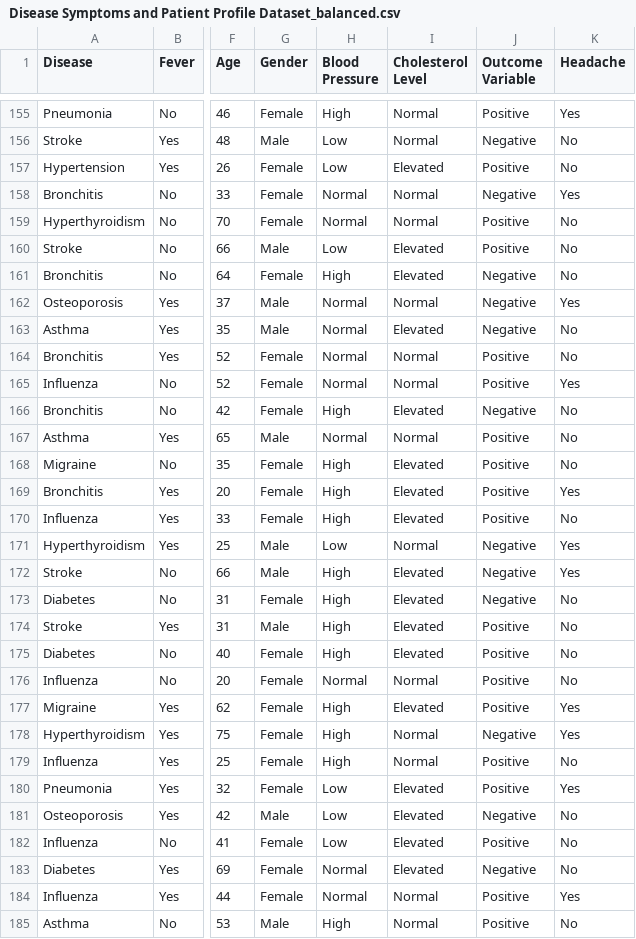
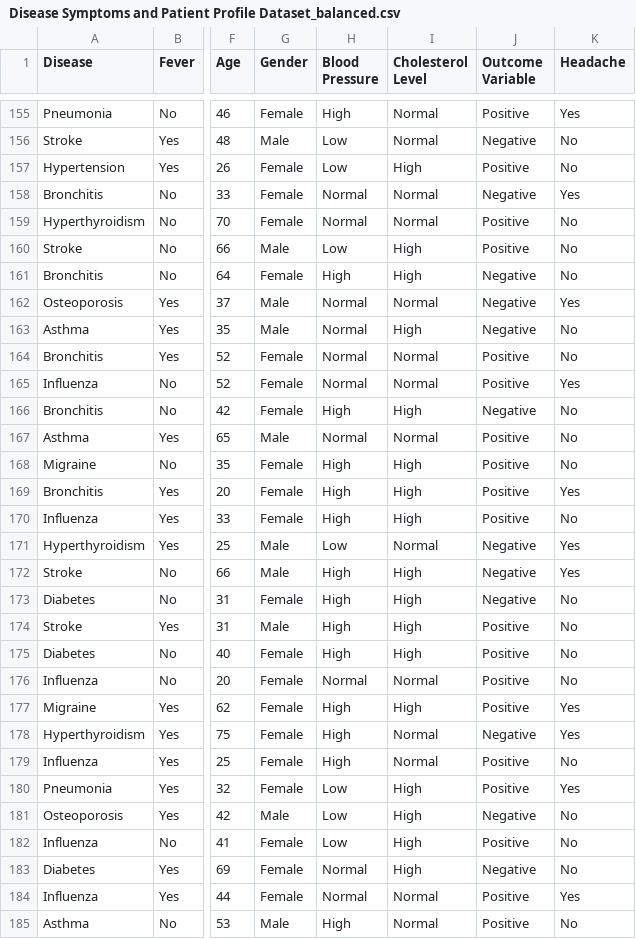
Before and after one commit to hollepat/VirtualDoctor_, a CSV file: classification_model/datasets/kaggle/Disease Symptoms and Patient Profile Dataset_balanced.csv, drawn as a sheet; only a part is shown, gaps mark what is left out; the diff covers the shown part only; the diff names each change by its address in the sheet, - before the commit and + after, or states it on an @@ line.

Commit message:
fix dataset and start using balanced dataset

```diff
--- a/classification_model/datasets/kaggle/Disease Symptoms and Patient Profile Dataset_balanced.csv
+++ b/classification_model/datasets/kaggle/Disease Symptoms and Patient Profile Dataset_balanced.csv
-I157 (Cholesterol Level): Elevated
+I157 (Cholesterol Level): High
-I160:I161 (Cholesterol Level): Elevated
+I160:I161 (Cholesterol Level): High
-I163 (Cholesterol Level): Elevated
+I163 (Cholesterol Level): High
-I166 (Cholesterol Level): Elevated
+I166 (Cholesterol Level): High
-I168:I170 (Cholesterol Level): Elevated
+I168:I170 (Cholesterol Level): High
-I172:I175 (Cholesterol Level): Elevated
+I172:I175 (Cholesterol Level): High
-I177 (Cholesterol Level): Elevated
+I177 (Cholesterol Level): High
-I180:I183 (Cholesterol Level): Elevated
+I180:I183 (Cholesterol Level): High
```
Also changed, not shown: 81 edited cells elsewhere in this file, 3 other files.
